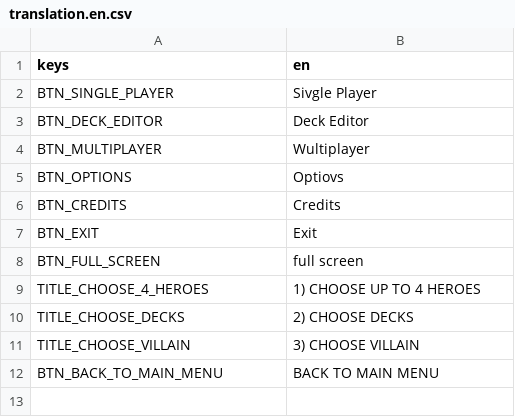
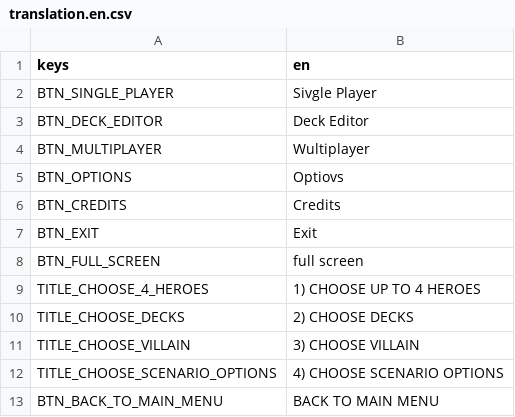
Before and after one commit to frwololo/warnel-chawpiovs, a CSV file: Lang/translation.en.csv, drawn as a sheet.

```diff
--- a/Lang/translation.en.csv
+++ b/Lang/translation.en.csv
@@ -11,2 +11,3 @@ BTN_FULL_SCREEN,"full screen"
 "TITLE_CHOOSE_VILLAIN","3) CHOOSE VILLAIN"
+"TITLE_CHOOSE_SCENARIO_OPTIONS","4) CHOOSE SCENARIO OPTIONS"
 "BTN_BACK_TO_MAIN_MENU","BACK TO MAIN MENU"
```
Also changed, not shown: 15 other files.
